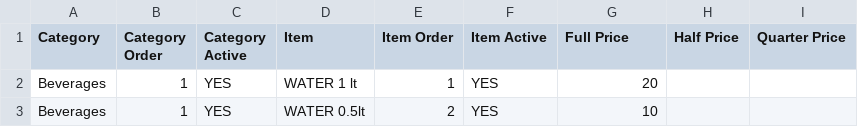
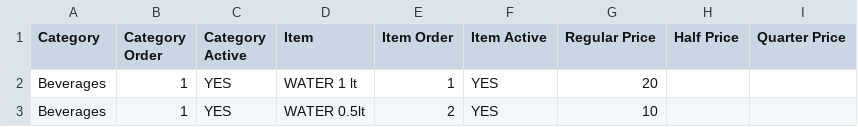
Before and after one commit to gousabimd8844-gif/nawabi-darbar-menu, a CSV file: menu.csv, drawn as a sheet; only a part is shown.

Commit message:
Update menu.csv

```diff
--- a/menu.csv
+++ b/menu.csv
@@ -1,2 +1,2 @@
-Category,Category Order,Category Active,Item,Item Order,Item Active,Full Price,Half Price,Quarter Price
+Category,Category Order,Category Active,Item,Item Order,Item Active,Regular Price,Half Price,Quarter Price
 Beverages,1,YES,WATER 1 lt,1,YES,20,,
```
